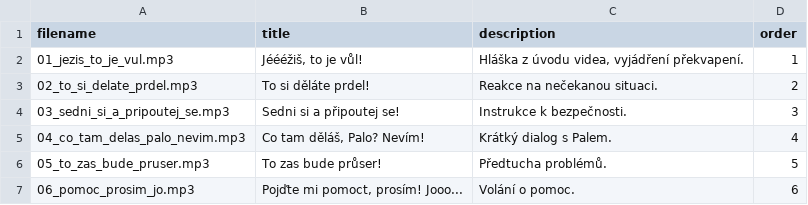
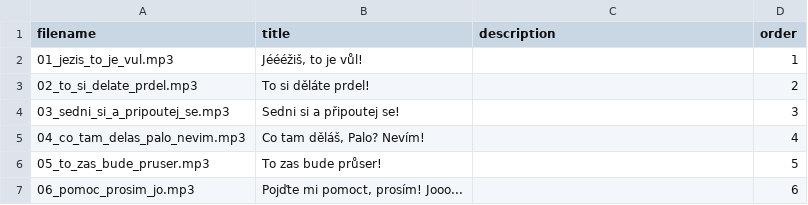
Before and after one commit to ovoves/soundboardio-lm-slapy, a CSV file: soundboard_metadata.csv, drawn as a sheet.

Commit message:
Update soundboard_metadata.csv

```diff
--- a/soundboard_metadata.csv
+++ b/soundboard_metadata.csv
@@ -1,7 +1,7 @@
 filename,title,description,order
-01_jezis_to_je_vul.mp3,"Jéééžiš, to je vůl!","Hláška z úvodu videa, vyjádření překvapení.",1
-02_to_si_delate_prdel.mp3,To si děláte prdel!,Reakce na nečekanou situaci.,2
-03_sedni_si_a_pripoutej_se.mp3,Sedni si a připoutej se!,Instrukce k bezpečnosti.,3
-04_co_tam_delas_palo_nevim.mp3,"Co tam děláš, Palo? Nevím!",Krátký dialog s Palem.,4
-05_to_zas_bude_pruser.mp3,To zas bude průser!,Předtucha problémů.,5
-06_pomoc_prosim_jo.mp3,"Pojďte mi pomoct, prosím! Jooo...",Volání o pomoc.,6
+01_jezis_to_je_vul.mp3,"Jéééžiš, to je vůl!","",1
+02_to_si_delate_prdel.mp3,"To si děláte prdel!","",2
+03_sedni_si_a_pripoutej_se.mp3,"Sedni si a připoutej se!","",3
+04_co_tam_delas_palo_nevim.mp3,"Co tam děláš, Palo? Nevím!","",4
+05_to_zas_bude_pruser.mp3,"To zas bude průser!","",5
+06_pomoc_prosim_jo.mp3,"Pojďte mi pomoct, prosím! Jooo...","",6
```
